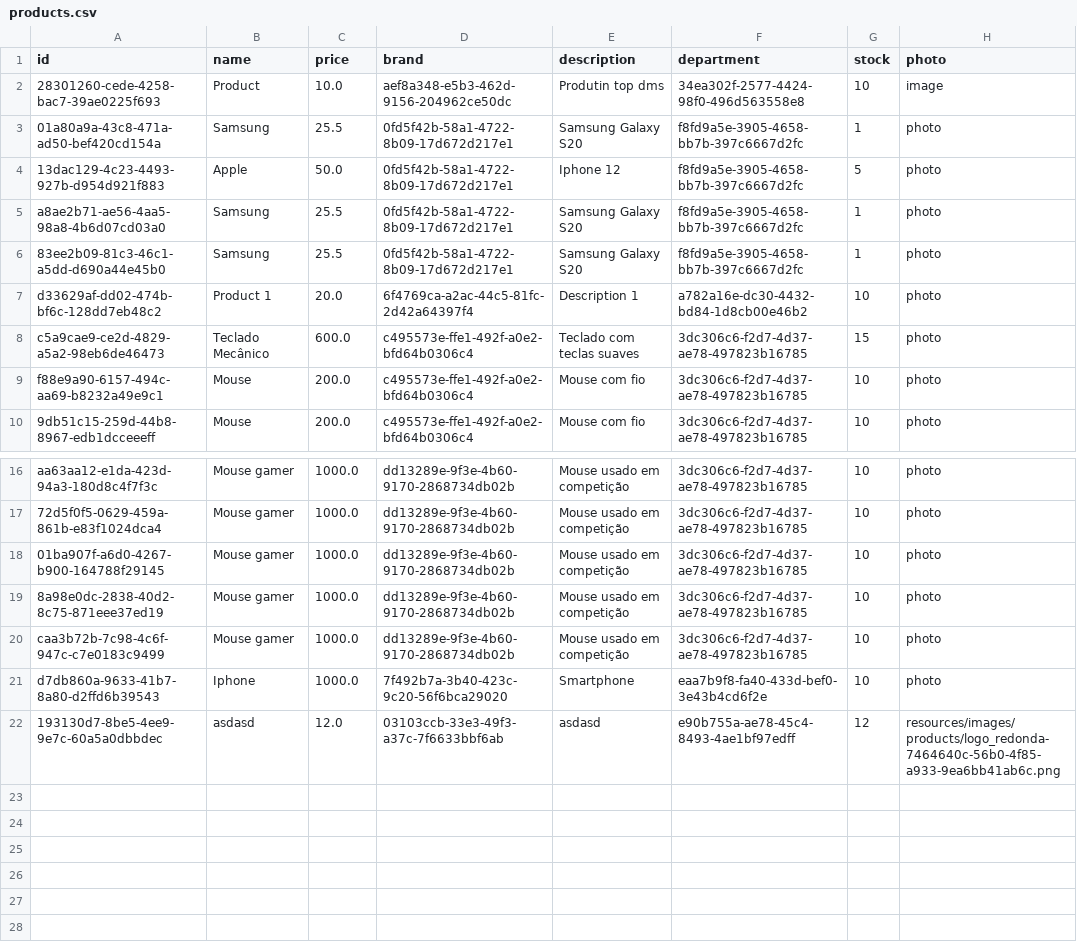
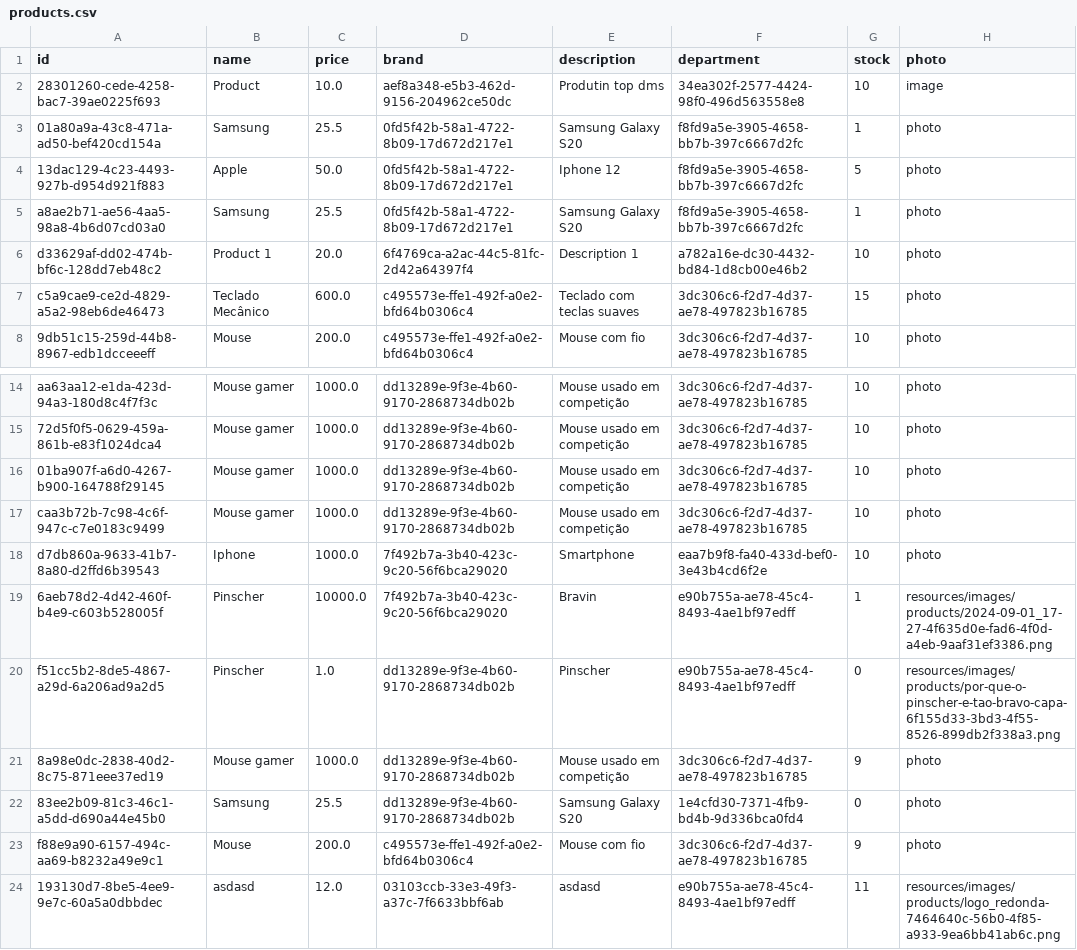
Before and after one commit to giovanatrevizanbarbosa/efisp-ecommerce, a CSV file: resources/database/products.csv, drawn as a sheet; only a part is shown, gaps mark what is left out.

```diff
--- a/resources/database/products.csv
+++ b/resources/database/products.csv
@@ -5,6 +5,4 @@
 "a8ae2b71-ae56-4aa5-98a8-4b6d07cd03a0","Samsung","25.5","0fd5f42b-58a1-4722-8b09-17d672d217e1","Samsung Galaxy S20","f8fd9a5e-3905-4658-bb7b-397c6667d2fc","1","photo"
-"83ee2b09-81c3-46c1-a5dd-d690a44e45b0","Samsung","25.5","0fd5f42b-58a1-4722-8b09-17d672d217e1","Samsung Galaxy S20","f8fd9a5e-3905-4658-bb7b-397c6667d2fc","1","photo"
 "d33629af-dd02-474b-bf6c-128dd7eb48c2","Product 1","20.0","6f4769ca-a2ac-44c5-81fc-2d42a64397f4","Description 1","a782a16e-dc30-4432-bd84-1d8cb00e46b2","10","photo"
 "c5a9cae9-ce2d-4829-a5a2-98eb6de46473","Teclado Mecânico","600.0","c495573e-ffe1-492f-a0e2-bfd64b0306c4","Teclado com teclas suaves","3dc306c6-f2d7-4d37-ae78-497823b16785","15","photo"
-"f88e9a90-6157-494c-aa69-b8232a49e9c1","Mouse","200.0","c495573e-ffe1-492f-a0e2-bfd64b0306c4","Mouse com fio","3dc306c6-f2d7-4d37-ae78-497823b16785","10","photo"
 "9db51c15-259d-44b8-8967-edb1dcceeeff","Mouse","200.0","c495573e-ffe1-492f-a0e2-bfd64b0306c4","Mouse com fio","3dc306c6-f2d7-4d37-ae78-497823b16785","10","photo"
@@ -18,5 +16,9 @@
 "01ba907f-a6d0-4267-b900-164788f29145","Mouse gamer","1000.0","dd13289e-9f3e-4b60-9170-2868734db02b","Mouse usado em competição","3dc306c6-f2d7-4d37-ae78-497823b16785","10","photo"
-"8a98e0dc-2838-40d2-8c75-871eee37ed19","Mouse gamer","1000.0","dd13289e-9f3e-4b60-9170-2868734db02b","Mouse usado em competição","3dc306c6-f2d7-4d37-ae78-497823b16785","10","photo"
 "caa3b72b-7c98-4c6f-947c-c7e0183c9499","Mouse gamer","1000.0","dd13289e-9f3e-4b60-9170-2868734db02b","Mouse usado em competição","3dc306c6-f2d7-4d37-ae78-497823b16785","10","photo"
 "d7db860a-9633-41b7-8a80-d2ffd6b39543","Iphone","1000.0","7f492b7a-3b40-423c-9c20-56f6bca29020","Smartphone","eaa7b9f8-fa40-433d-bef0-3e43b4cd6f2e","10","photo"
-"193130d7-8be5-4ee9-9e7c-60a5a0dbbdec","asdasd","12.0","03103ccb-33e3-49f3-a37c-7f6633bbf6ab","asdasd","e90b755a-ae78-45c4-8493-4ae1bf97edff","12","resources/images/products/logo_redonda-7464640c-56b0-4f85-a933-9ea6bb41ab6c.png"
+"6aeb78d2-4d42-460f-b4e9-c603b528005f","Pinscher","10000.0","7f492b7a-3b40-423c-9c20-56f6bca29020","Bravin","e90b755a-ae78-45c4-8493-4ae1bf97edff","1","resources/images/products/2024-09-01_17-27-4f635d0e-fad6-4f0d-a4eb-9aaf31ef3386.png"
+"f51cc5b2-8de5-4867-a29d-6a206ad9a2d5","Pinscher","1.0","dd13289e-9f3e-4b60-9170-2868734db02b","Pinscher","e90b755a-ae78-45c4-8493-4ae1bf97edff","0","resources/images/products/por-que-o-pinscher-e-tao-bravo-capa-6f155d33-3bd3-4f55-8526-899db2f338a3.png"
+"8a98e0dc-2838-40d2-8c75-871eee37ed19","Mouse gamer","1000.0","dd13289e-9f3e-4b60-9170-2868734db02b","Mouse usado em competição","3dc306c6-f2d7-4d37-ae78-497823b16785","9","photo"
+"83ee2b09-81c3-46c1-a5dd-d690a44e45b0","Samsung","25.5","dd13289e-9f3e-4b60-9170-2868734db02b","Samsung Galaxy S20","1e4cfd30-7371-4fb9-bd4b-9d336bca0fd4","0","photo"
+"f88e9a90-6157-494c-aa69-b8232a49e9c1","Mouse","200.0","c495573e-ffe1-492f-a0e2-bfd64b0306c4","Mouse com fio","3dc306c6-f2d7-4d37-ae78-497823b16785","9","photo"
+"193130d7-8be5-4ee9-9e7c-60a5a0dbbdec","asdasd","12.0","03103ccb-33e3-49f3-a37c-7f6633bbf6ab","asdasd","e90b755a-ae78-45c4-8493-4ae1bf97edff","11","resources/images/products/logo_redonda-7464640c-56b0-4f85-a933-9ea6bb41ab6c.png"
```
Also changed, not shown: resources/database/addresses.csv, resources/database/carts.csv, 26 other files.
